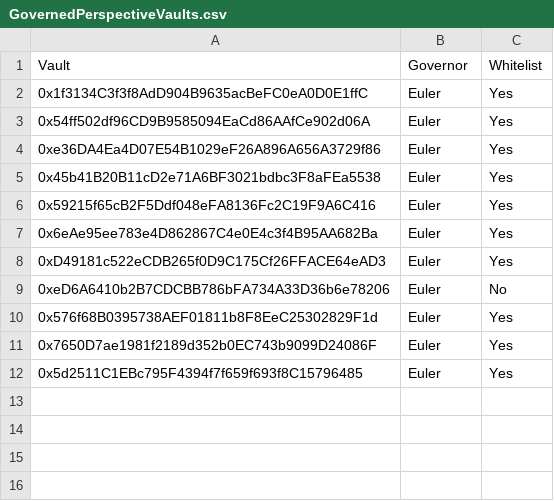
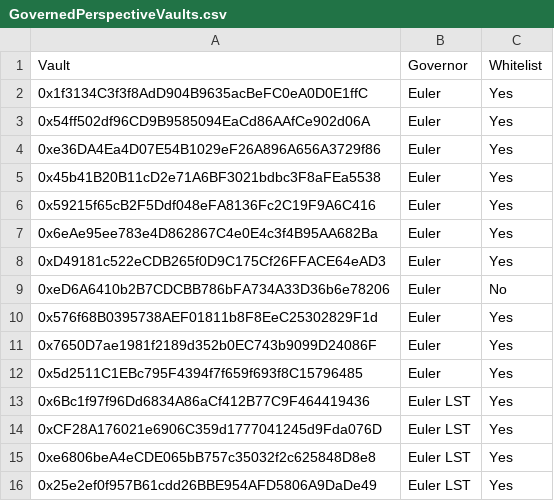
Before and after one commit to euler-xyz/evk-periphery, a CSV file: script/production/unichain/governedPerspectiveVaults/GovernedPerspectiveVaults.csv, drawn as a sheet; the diff names each change by its address in the sheet, - before the commit and + after, or states it on an @@ line.

Commit message:
feat: unichain lst cluster

```diff
--- a/script/production/unichain/governedPerspectiveVaults/GovernedPerspectiveVaults.csv
+++ b/script/production/unichain/governedPerspectiveVaults/GovernedPerspectiveVaults.csv
+row 13: 0x6Bc1f97f96Dd6834A86aCf412B77C9F464419436 | Euler LST | Yes
+row 14: 0xCF28A176021e6906C359d1777041245d9Fda076D | Euler LST | Yes
+row 15: 0xe6806beA4eCDE065bB757c35032f2c625848D8e8 | Euler LST | Yes
+row 16: 0x25e2ef0f957B61cdd26BBE954AFD5806A9DaDe49 | Euler LST | Yes
```
Also changed, not shown: 2 other files.
